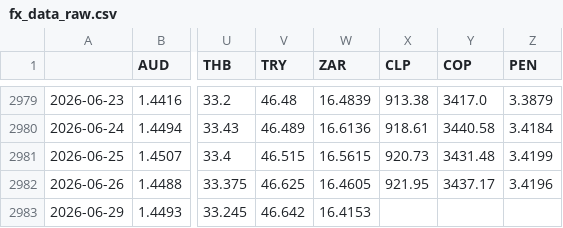
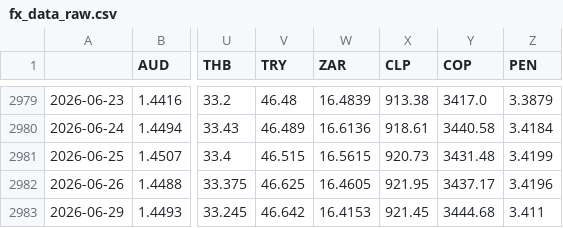
Before and after one commit to DataVizHonduran/EMFX_risk_diffusion, a CSV file: fx_data_raw.csv, drawn as a sheet; only a part is shown, gaps mark what is left out; the diff names each change by its address in the sheet, - before the commit and + after, or states it on an @@ line.

```diff
--- a/fx_data_raw.csv
+++ b/fx_data_raw.csv
-X2983 (CLP): (empty)
+X2983 (CLP): 921.45
-Y2983 (COP): (empty)
+Y2983 (COP): 3444.68
-Z2983 (PEN): (empty)
+Z2983 (PEN): 3.411
```
Also changed, not shown: fx_data_emfx.csv.
